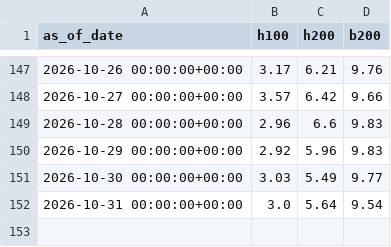
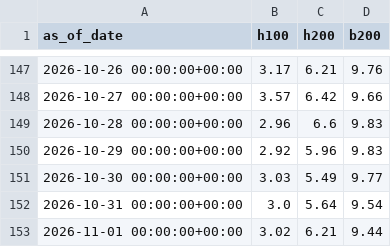
Before and after one commit to charlieamadeus/bipp-streamlit, a CSV file: data/history/ornn.csv, drawn as a sheet; only a part is shown, gaps mark what is left out.

```diff
--- a/data/history/ornn.csv
+++ b/data/history/ornn.csv
@@ -152 +152,2 @@ as_of_date,h100,h200,b200
 2026-10-31 00:00:00+00:00,3.0,5.64,9.54
+2026-11-01 00:00:00+00:00,3.02,6.21,9.44
```
Also changed, not shown: data/history/tokens.csv, 2 other files.
